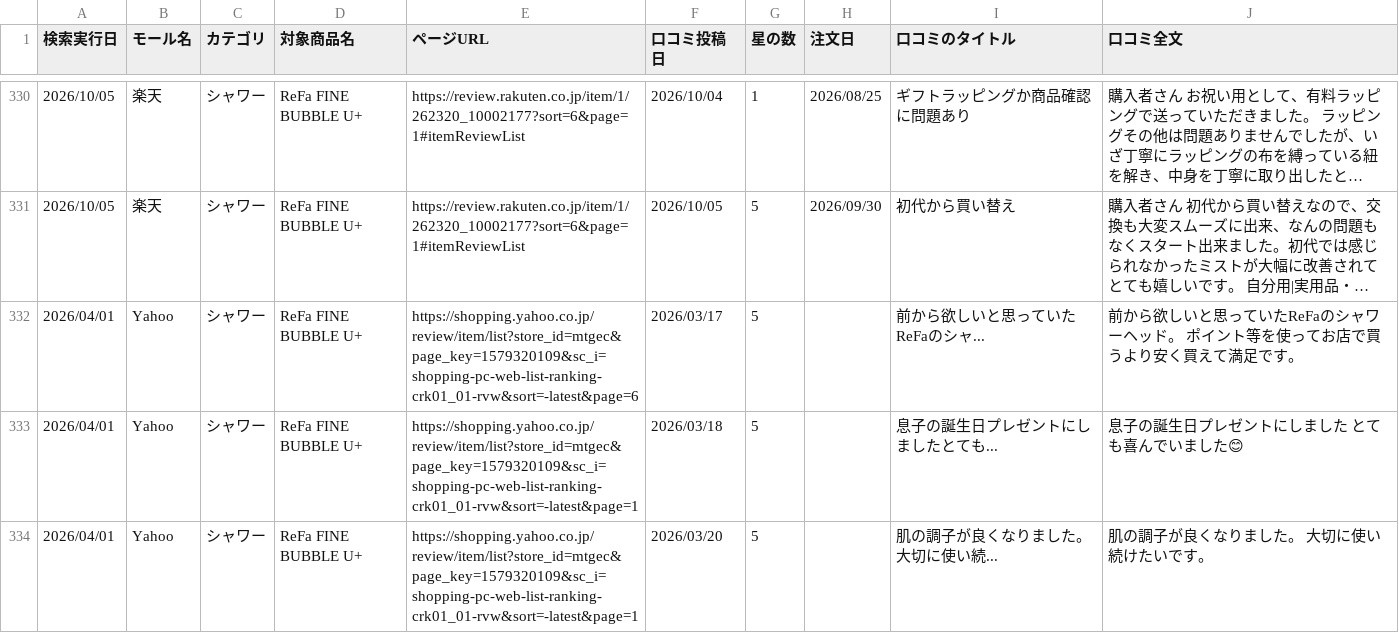
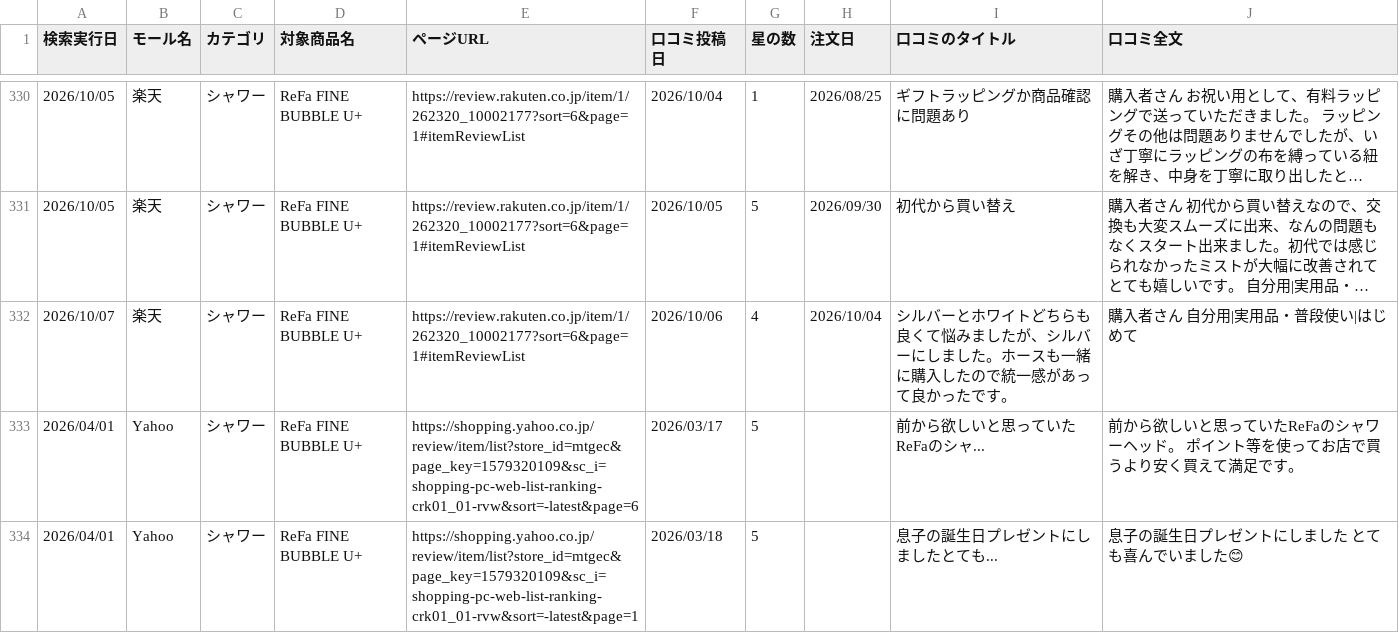
Before and after one commit to Beautech-1G/Review_scraper, a CSV file: review_csv/2026_シャワー_Review.csv, drawn as a sheet; only a part is shown, gaps mark what is left out; the shorter side is filled out with more unchanged rows; long unchanged cells end in …; the diff names each change by its address in the sheet, - before the commit and + after, or states it on an @@ line.

```diff
--- a/review_csv/2026_シャワー_Review.csv
+++ b/review_csv/2026_シャワー_Review.csv
+row 332: 2026/10/07 | 楽天 | シャワー | ReFa FINE BUBBLE U+ | https://review.rakuten.co.jp/item/1/262320_10002177?sort=6&page=1#itemReviewList | 2026/10/06 | 4 | 2026/10/04 | シルバーとホワイトどちらも良くて悩みましたが、シルバーにしました。ホースも一緒に購入したので統一感があって良かったです。 | 購入者さん 自分用|実用品・普段使い|はじめて
```
